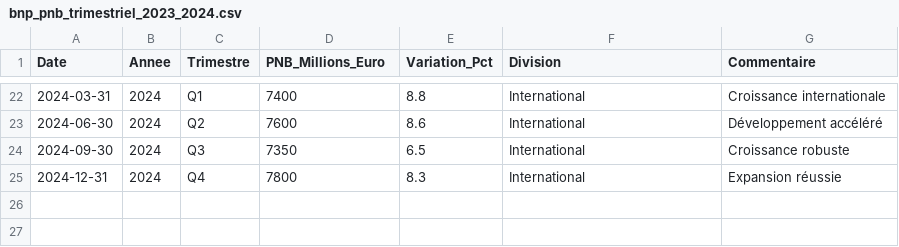
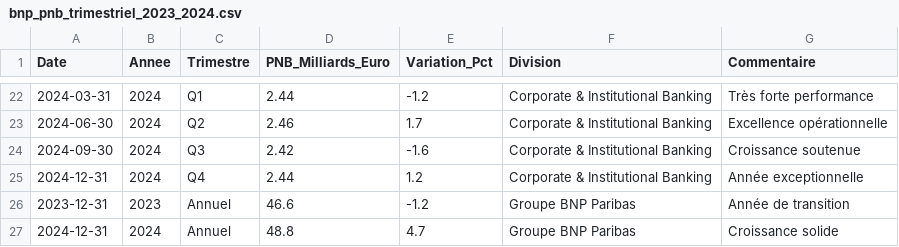
Before and after one commit to ZineInsight/production-workspace, a CSV file: bnp-paribas-dashboard/data/bnp_pnb_trimestriel_2023_2024.csv, drawn as a sheet; only a part is shown, gaps mark what is left out; the diff covers the shown part only.

Commit message:
ajout de data et de dashboard sur BNP Paribas

```diff
--- a/bnp-paribas-dashboard/data/bnp_pnb_trimestriel_2023_2024.csv
+++ b/bnp-paribas-dashboard/data/bnp_pnb_trimestriel_2023_2024.csv
@@ -1 +1 @@
-Date,Annee,Trimestre,PNB_Millions_Euro,Variation_Pct,Division,Commentaire
+Date,Annee,Trimestre,PNB_Milliards_Euro,Variation_Pct,Division,Commentaire
@@ -22,4 +22,6 @@ Date,Annee,Trimestre,PNB_Millions_Euro,Variation_Pct,Division,Commentaire
-2024-03-31,2024,Q1,7400,8.8,International,Croissance internationale
-2024-06-30,2024,Q2,7600,8.6,International,Développement accéléré
-2024-09-30,2024,Q3,7350,6.5,International,Croissance robuste
-2024-12-31,2024,Q4,7800,8.3,International,Expansion réussie
+2024-03-31,2024,Q1,2.44,-1.2,Corporate & Institutional Banking,Très forte performance
+2024-06-30,2024,Q2,2.46,1.7,Corporate & Institutional Banking,Excellence opérationnelle
+2024-09-30,2024,Q3,2.42,-1.6,Corporate & Institutional Banking,Croissance soutenue
+2024-12-31,2024,Q4,2.44,1.2,Corporate & Institutional Banking,Année exceptionnelle
+2023-12-31,2023,Annuel,46.6,-1.2,Groupe BNP Paribas,Année de transition
+2024-12-31,2024,Annuel,48.8,4.7,Groupe BNP Paribas,Croissance solide
```
Also changed, not shown: 78 edited cells elsewhere in this file, bnp-paribas-dashboard/data/bnp_capital_ratios_2023_2024.csv, bnp-paribas-dashboard/data/bnp_performance_2023_2024.csv, 7 other files.
